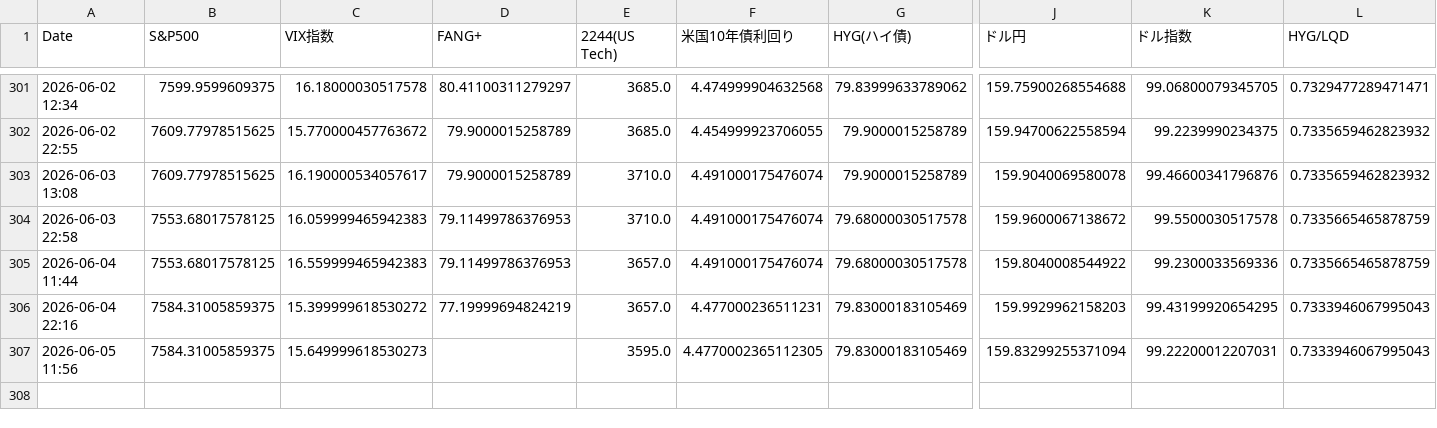
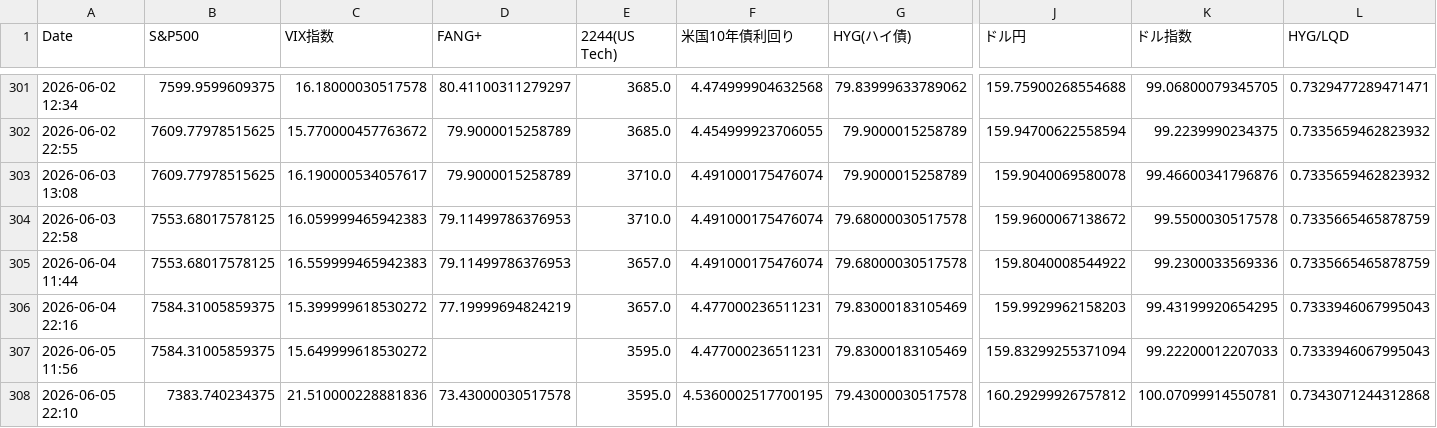
Before and after one commit to tetsustrategist-glitch/market-analyzer, a CSV file: market_history.csv, drawn as a sheet; only a part is shown, gaps mark what is left out; rows hold the shown columns only; the diff names each change by its address in the sheet, - before the commit and + after, or states it on an @@ line.

```diff
--- a/market_history.csv
+++ b/market_history.csv
-C307 (VIX指数): 15.649999618530273
+C307 (VIX指数): 15.649999618530272
-F307 (米国10年債利回り): 4.4770002365112305
+F307 (米国10年債利回り): 4.477000236511231
-K307 (ドル指数): 99.22200012207031
+K307 (ドル指数): 99.22200012207033
+row 308: 2026-06-05 22:10 | 7383.740234375 | 21.510000228881836 | 73.43000030517578 | 3595.0 | 4.5360002517700195 | 79.43000030517578 | 160.29299926757812 | 100.07099914550781 | 0.7343071244312868
```
Also changed, not shown: 2 other files.
